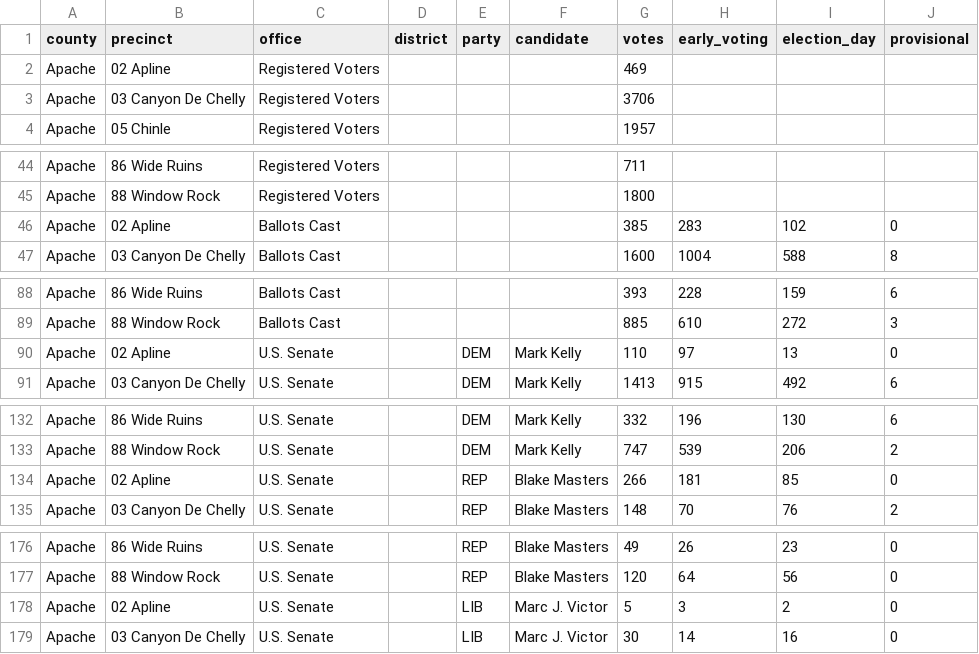
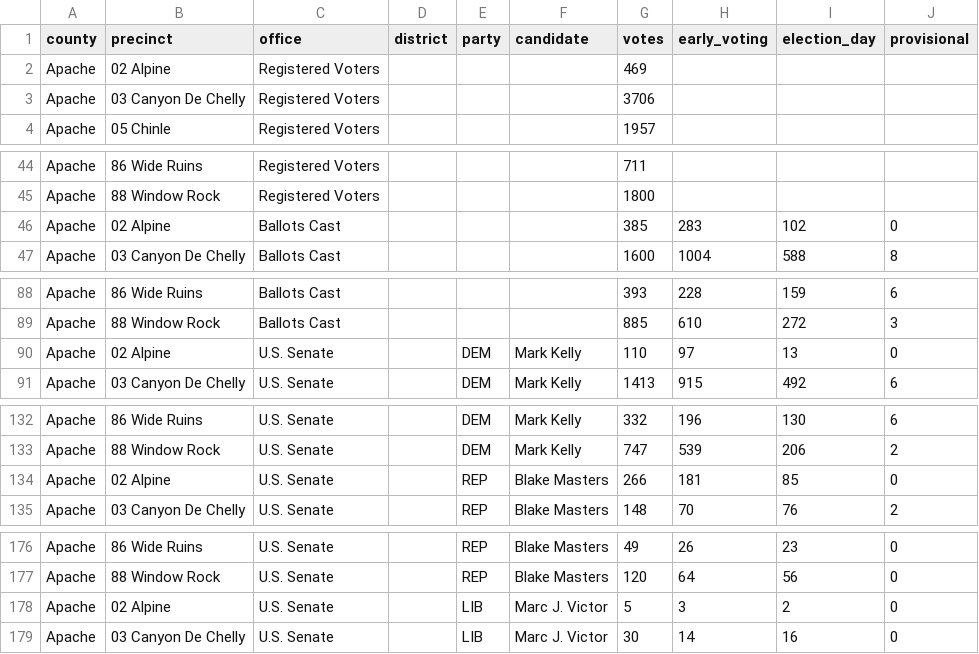
Before and after one commit to openelections/openelections-data-az, a CSV file: 2022/counties/20221108__az__general__apache__precinct.csv, drawn as a sheet; only a part is shown, gaps mark what is left out; the diff covers the shown part only.

```diff
--- a/2022/counties/20221108__az__general__apache__precinct.csv
+++ b/2022/counties/20221108__az__general__apache__precinct.csv
@@ -1,3 +1,3 @@
 county,precinct,office,district,party,candidate,votes,early_voting,election_day,provisional
-Apache,02 Apline,Registered Voters,,,,469,,,
+Apache,02 Alpine,Registered Voters,,,,469,,,
 Apache,03 Canyon De Chelly,Registered Voters,,,,3706,,,
@@ -45,3 +45,3 @@ Apache,86 Wide Ruins,Registered Voters,,,,711,,,
 Apache,88 Window Rock,Registered Voters,,,,1800,,,
-Apache,02 Apline,Ballots Cast,,,,385,283,102,0
+Apache,02 Alpine,Ballots Cast,,,,385,283,102,0
 Apache,03 Canyon De Chelly,Ballots Cast,,,,1600,1004,588,8
@@ -89,3 +89,3 @@ Apache,86 Wide Ruins,Ballots Cast,,,,393,228,159,6
 Apache,88 Window Rock,Ballots Cast,,,,885,610,272,3
-Apache,02 Apline,U.S. Senate,,DEM,Mark Kelly,110,97,13,0
+Apache,02 Alpine,U.S. Senate,,DEM,Mark Kelly,110,97,13,0
 Apache,03 Canyon De Chelly,U.S. Senate,,DEM,Mark Kelly,1413,915,492,6
@@ -133,3 +133,3 @@ Apache,86 Wide Ruins,U.S. Senate,,DEM,Mark Kelly,332,196,130,6
 Apache,88 Window Rock,U.S. Senate,,DEM,Mark Kelly,747,539,206,2
-Apache,02 Apline,U.S. Senate,,REP,Blake Masters,266,181,85,0
+Apache,02 Alpine,U.S. Senate,,REP,Blake Masters,266,181,85,0
 Apache,03 Canyon De Chelly,U.S. Senate,,REP,Blake Masters,148,70,76,2
@@ -177,3 +177,3 @@ Apache,86 Wide Ruins,U.S. Senate,,REP,Blake Masters,49,26,23,0
 Apache,88 Window Rock,U.S. Senate,,REP,Blake Masters,120,64,56,0
-Apache,02 Apline,U.S. Senate,,LIB,Marc J. Victor,5,3,2,0
+Apache,02 Alpine,U.S. Senate,,LIB,Marc J. Victor,5,3,2,0
 Apache,03 Canyon De Chelly,U.S. Senate,,LIB,Marc J. Victor,30,14,16,0
```
Also changed, not shown: 53 edited cells elsewhere in this file, 2022/counties/20221108__az__general__pinal__precinct.csv, 2022/counties/20221108__az__general__santa_cruz__precinct.csv.
